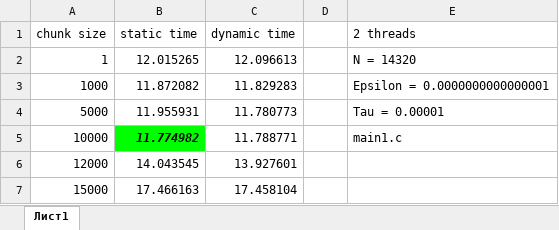
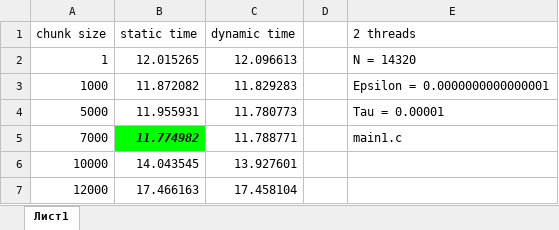
Before and after one commit to mackchay/Parallel-programming, an Excel workbook: lab2/schedule.xlsx, sheet Лист1, drawn as a sheet; values as stored, in another font and other column widths than the file's, no borders; the diff names each change by its address in the sheet, - before the commit and + after, or states it on an @@ line.

```diff
--- a/lab2/schedule.xlsx (sheet Лист1)
+++ b/lab2/schedule.xlsx (sheet Лист1)
-A5 (chunk size): 10000
+A5 (chunk size): 7000
-A6 (chunk size): 12000
+A6 (chunk size): 10000
-A7 (chunk size): 15000
+A7 (chunk size): 12000
```
Also changed, not shown: 1 other file.
